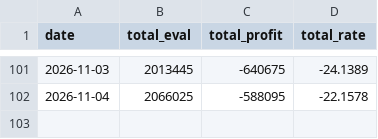
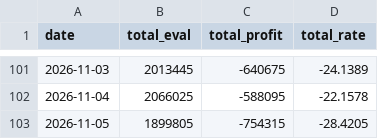
Before and after one commit to yoojiwon28/won-portfolio, a CSV file: data/history.csv, drawn as a sheet; only a part is shown, gaps mark what is left out.

```diff
--- a/data/history.csv
+++ b/data/history.csv
@@ -102 +102,2 @@ date,total_eval,total_profit,total_rate
 2026-11-04,2066025,-588095,-22.1578
+2026-11-05,1899805,-754315,-28.4205
```
Also changed, not shown: 5 other files.
